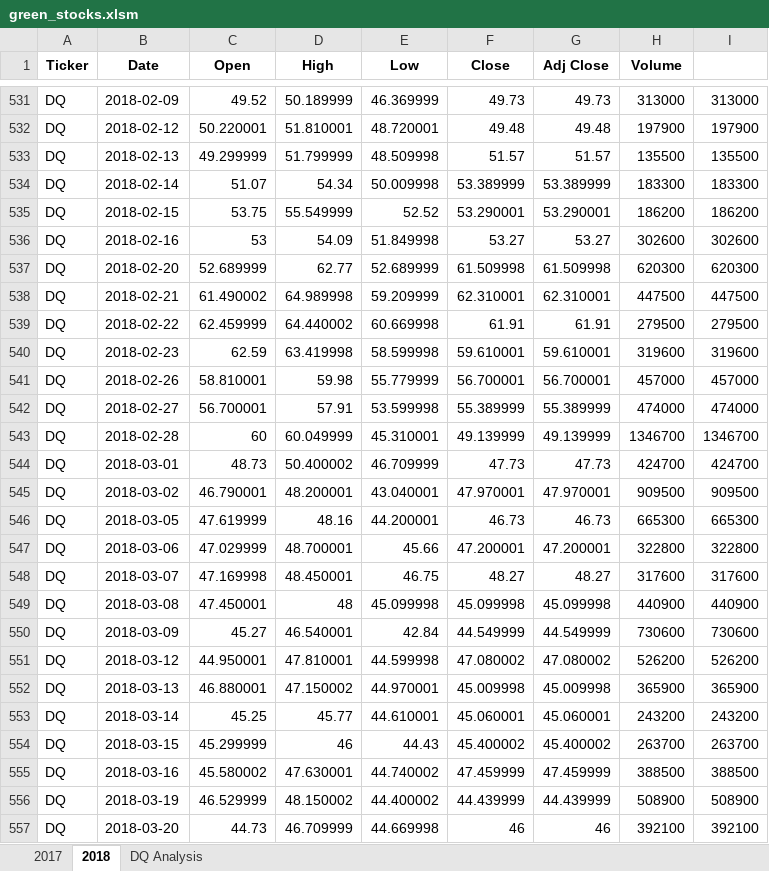
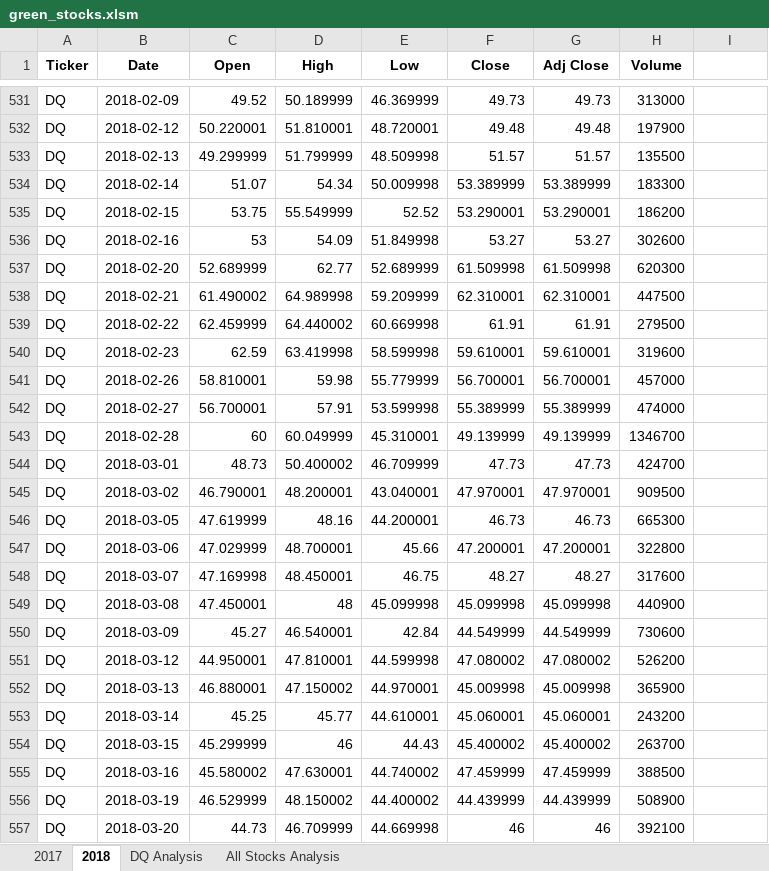
Before and after one commit to bboughey1/stock-analysis, an Excel workbook: green_stocks.xlsm, sheet 2018, drawn as a sheet; only a part is shown, gaps mark what is left out; values as stored, in another font and other column widths than the file's, no borders; the diff covers the shown part only; the diff names each change by its address in the sheet, - before the commit and + after, or states it on an @@ line.

```diff
--- a/green_stocks.xlsm (sheet 2018)
+++ b/green_stocks.xlsm (sheet 2018)
+sheet tab: All Stocks Analysis
-I531: 313000
+I531: (empty)
-I532: 197900
+I532: (empty)
-I533: 135500
+I533: (empty)
-I534: 183300
+I534: (empty)
-I535: 186200
+I535: (empty)
-I536: 302600
+I536: (empty)
-I537: 620300
+I537: (empty)
-I538: 447500
+I538: (empty)
-I539: 279500
+I539: (empty)
-I540: 319600
+I540: (empty)
-I541: 457000
+I541: (empty)
-I542: 474000
+I542: (empty)
-I543: 1346700
+I543: (empty)
-I544: 424700
+I544: (empty)
-I545: 909500
+I545: (empty)
-I546: 665300
+I546: (empty)
-I547: 322800
+I547: (empty)
-I548: 317600
+I548: (empty)
-I549: 440900
+I549: (empty)
-I550: 730600
+I550: (empty)
-I551: 526200
+I551: (empty)
-I552: 365900
+I552: (empty)
-I553: 243200
+I553: (empty)
-I554: 263700
+I554: (empty)
-I555: 388500
+I555: (empty)
-I556: 508900
+I556: (empty)
-I557: 392100
+I557: (empty)
```
Also changed, not shown: 224 edited cells elsewhere in this sheet.
